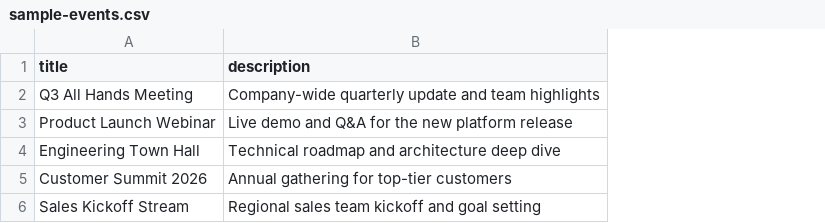
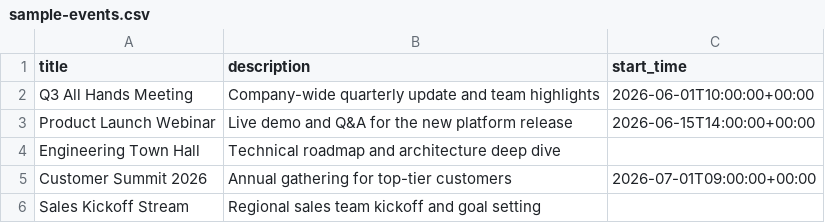
Before and after one commit to robotben/vimeo-live-events-web, a CSV file: sample-events.csv, drawn as a sheet; the diff names each change by its address in the sheet, - before the commit and + after, or states it on an @@ line.

```diff
--- a/sample-events.csv
+++ b/sample-events.csv
+column C (start_time), rows 2-5: 2026-06-01T10:00:00+00:00 | 2026-06-15T14:00:00+00:00 |  | 2026-07-01T09:00:00+00:00
```
Also changed, not shown: 3 other files.
